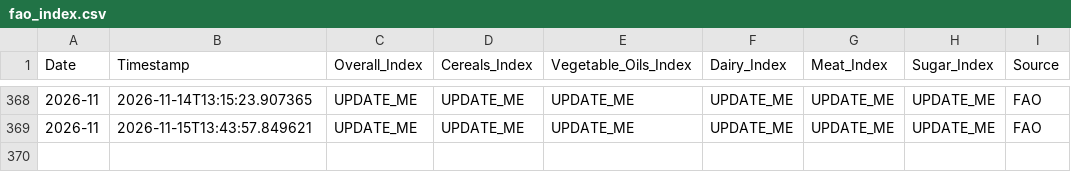
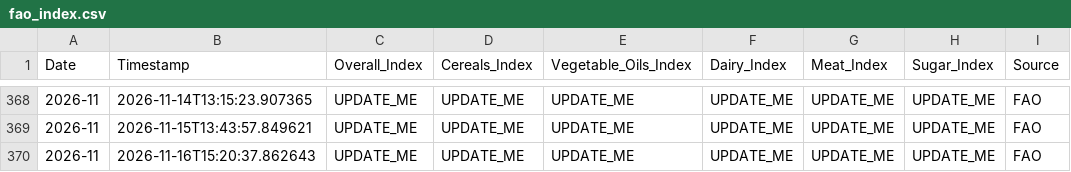
Before and after one commit to regitazakia/currency-comm-daily, a CSV file: data/food_prices/fao_index.csv, drawn as a sheet; only a part is shown, gaps mark what is left out; the diff names each change by its address in the sheet, - before the commit and + after, or states it on an @@ line.

```diff
--- a/data/food_prices/fao_index.csv
+++ b/data/food_prices/fao_index.csv
+row 370: 2026-11 | 2026-11-16T15:20:37.862643 | UPDATE_ME | UPDATE_ME | UPDATE_ME | UPDATE_ME | UPDATE_ME | UPDATE_ME | FAO
```
Also changed, not shown: data/currency_rates/2026-11-13.csv, data/currency_rates/history.csv, 5 other files.
